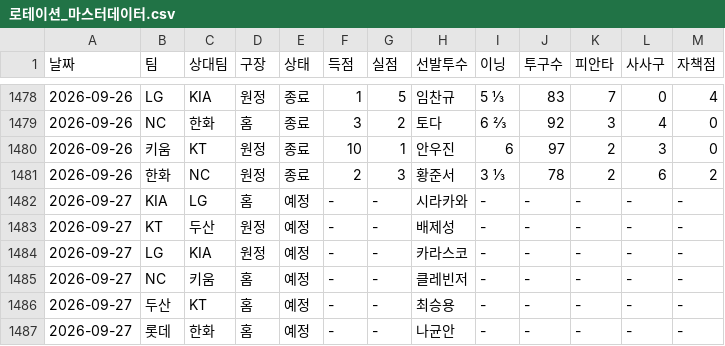
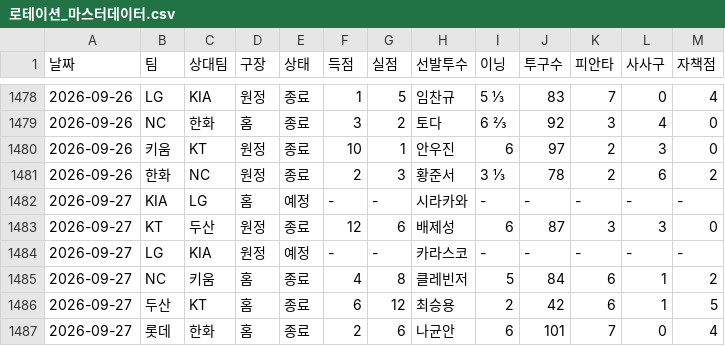
Before and after one commit to smmartworld/kbostarter, a CSV file: 로테이션_마스터데이터.csv, drawn as a sheet; only a part is shown, gaps mark what is left out; the diff covers the shown part only.

```diff
--- a/로테이션_마스터데이터.csv
+++ b/로테이션_마스터데이터.csv
@@ -1482,6 +1482,6 @@
 2026-09-27,KIA,LG,홈,예정,-,-,시라카와,-,-,-,-,-
-2026-09-27,KT,두산,원정,예정,-,-,배제성,-,-,-,-,-
+2026-09-27,KT,두산,원정,종료,12,6,배제성,6,87,3,3,0
 2026-09-27,LG,KIA,원정,예정,-,-,카라스코,-,-,-,-,-
-2026-09-27,NC,키움,홈,예정,-,-,클레빈저,-,-,-,-,-
-2026-09-27,두산,KT,홈,예정,-,-,최승용,-,-,-,-,-
-2026-09-27,롯데,한화,홈,예정,-,-,나균안,-,-,-,-,-
+2026-09-27,NC,키움,홈,종료,4,8,클레빈저,5,84,6,1,2
+2026-09-27,두산,KT,홈,종료,6,12,최승용,2,42,6,1,5
+2026-09-27,롯데,한화,홈,종료,2,6,나균안,6,101,7,0,4
```
Also changed, not shown: 16 edited cells elsewhere in this file, pitcher_advanced_stats.csv.
